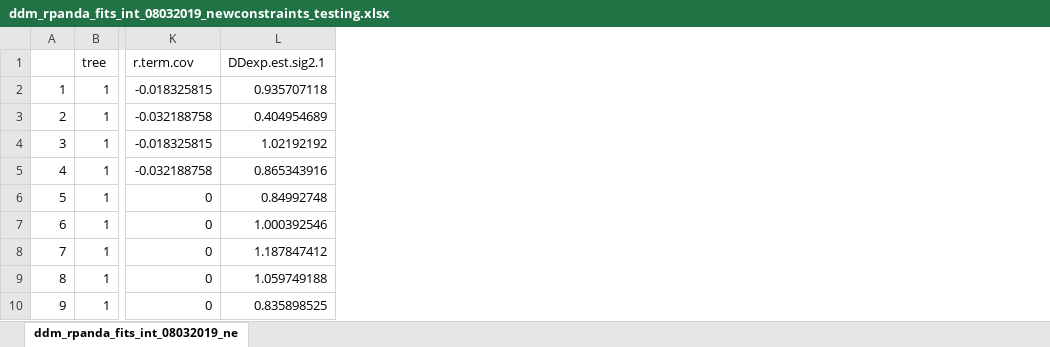
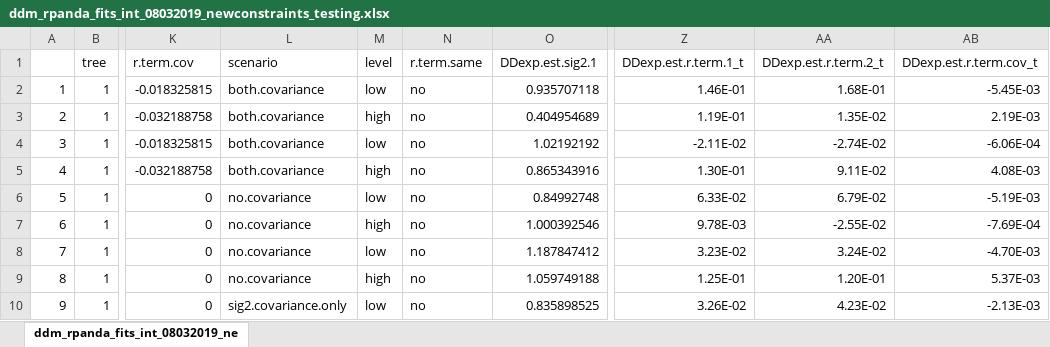
Before and after one commit to jonathanpdrury/MVMC, an Excel workbook: testing/testing_09032019/ddm_rpanda_fits_int_08032019_newconstraints_testing.xlsx, sheet ddm_rpanda_fits_int_08032019_ne, drawn as a sheet; only a part is shown, gaps mark what is left out; values as stored, in another font and other column widths than the file's, no borders; the diff names each change by its address in the sheet, - before the commit and + after, or states it on an @@ line.

```diff
--- a/testing/testing_09032019/ddm_rpanda_fits_int_08032019_newconstraints_testing.xlsx (sheet ddm_rpanda_fits_int_08032019_ne)
+++ b/testing/testing_09032019/ddm_rpanda_fits_int_08032019_newconstraints_testing.xlsx (sheet ddm_rpanda_fits_int_08032019_ne)
+column L (scenario), rows 2-10: both.covariance | both.covariance | both.covariance | both.covariance | no.covariance | no.covariance | no.covariance | no.covariance | sig2.covariance.only
+column M (level), rows 2-10: low | high | low | high | low | high | low | high | low
+column N (r.term.same), rows 2-10: all no
+column Z (DDexp.est.r.term.1_t), rows 2-10: 1.46E-01 | 1.19E-01 | -2.11E-02 | 1.30E-01 | 6.33E-02 | 9.78E-03 | 3.23E-02 | 1.25E-01 | 3.26E-02
+column AA (DDexp.est.r.term.2_t), rows 2-10: 1.68E-01 | 1.35E-02 | -2.74E-02 | 9.11E-02 | 6.79E-02 | -2.55E-02 | 3.24E-02 | 1.20E-01 | 4.23E-02
+column AB (DDexp.est.r.term.cov_t), rows 2-10: -5.45E-03 | 2.19E-03 | -6.06E-04 | 4.08E-03 | -5.19E-03 | -7.69E-04 | -4.70E-03 | 5.37E-03 | -2.13E-03
```
Also changed, not shown: formulas that keep their value, 1 other file.
